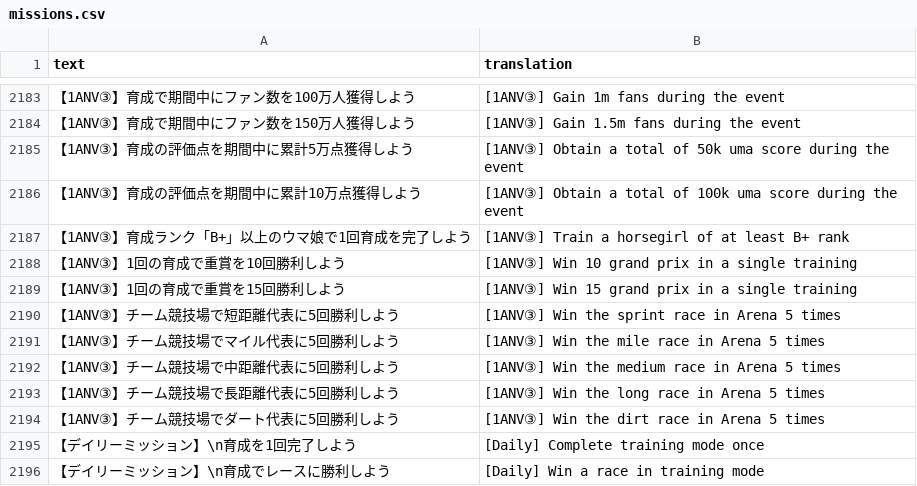
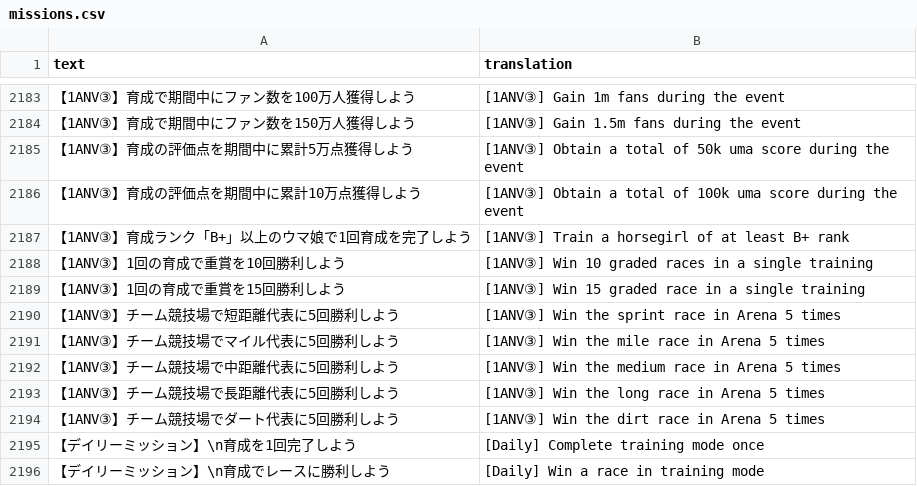
Before and after one commit to noccu/umamusume-db-translate, a CSV file: src/data/missions.csv, drawn as a sheet; only a part is shown, gaps mark what is left out.

```diff
--- a/src/data/missions.csv
+++ b/src/data/missions.csv
@@ -2187,4 +2187,4 @@
 "【1ANV③】育成ランク「B+」以上のウマ娘で1回育成を完了しよう","[1ANV③] Train a horsegirl of at least B+ rank"
-"【1ANV③】1回の育成で重賞を10回勝利しよう","[1ANV③] Win 10 grand prix in a single training"
-"【1ANV③】1回の育成で重賞を15回勝利しよう","[1ANV③] Win 15 grand prix in a single training"
+"【1ANV③】1回の育成で重賞を10回勝利しよう","[1ANV③] Win 10 graded races in a single training"
+"【1ANV③】1回の育成で重賞を15回勝利しよう","[1ANV③] Win 15 graded race in a single training"
 "【1ANV③】チーム競技場で短距離代表に5回勝利しよう","[1ANV③] Win the sprint race in Arena 5 times"
```
Also changed, not shown: src/data/load-screens.csv, src/data/uma-nickname-requirements.csv.
